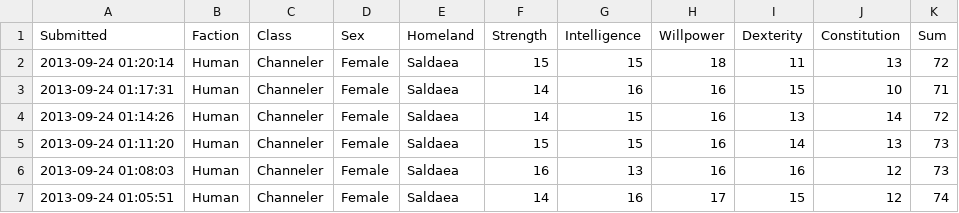
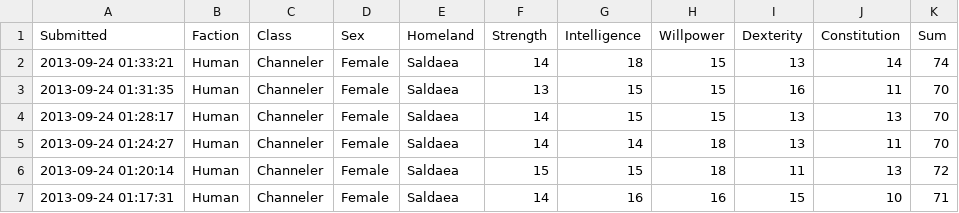
Before and after one commit to rascul/wotmad-stats, a CSV file: csv/Human/Channeler/Saldaea.csv, drawn as a sheet; only a part is shown; the shorter side is filled out with more unchanged rows.

```diff
--- a/csv/Human/Channeler/Saldaea.csv
+++ b/csv/Human/Channeler/Saldaea.csv
@@ -1,2 +1,6 @@
 Submitted,Faction,Class,Sex,Homeland,Strength,Intelligence,Willpower,Dexterity,Constitution,Sum
+2013-09-24 01:33:21,Human,Channeler,Female,Saldaea,14,18,15,13,14,74
+2013-09-24 01:31:35,Human,Channeler,Female,Saldaea,13,15,15,16,11,70
+2013-09-24 01:28:17,Human,Channeler,Female,Saldaea,14,15,15,13,13,70
+2013-09-24 01:24:27,Human,Channeler,Female,Saldaea,14,14,18,13,11,70
 2013-09-24 01:20:14,Human,Channeler,Female,Saldaea,15,15,18,11,13,72
```
Also changed, not shown: csv/Human/Hunter/Saldaea.csv, csv/Human/Hunter/Shienar.csv, 1 other file.
